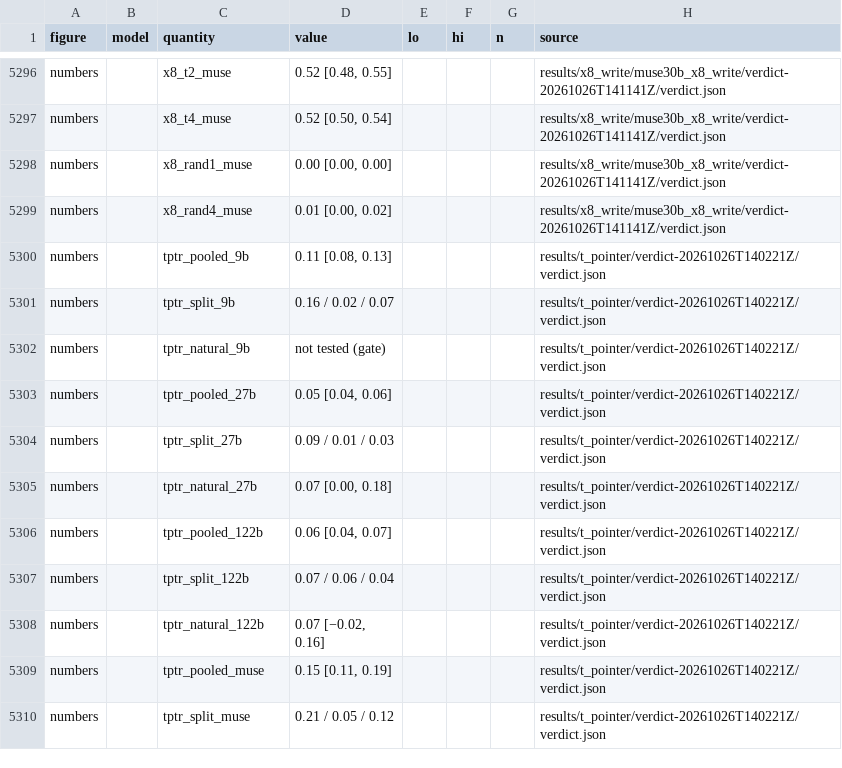
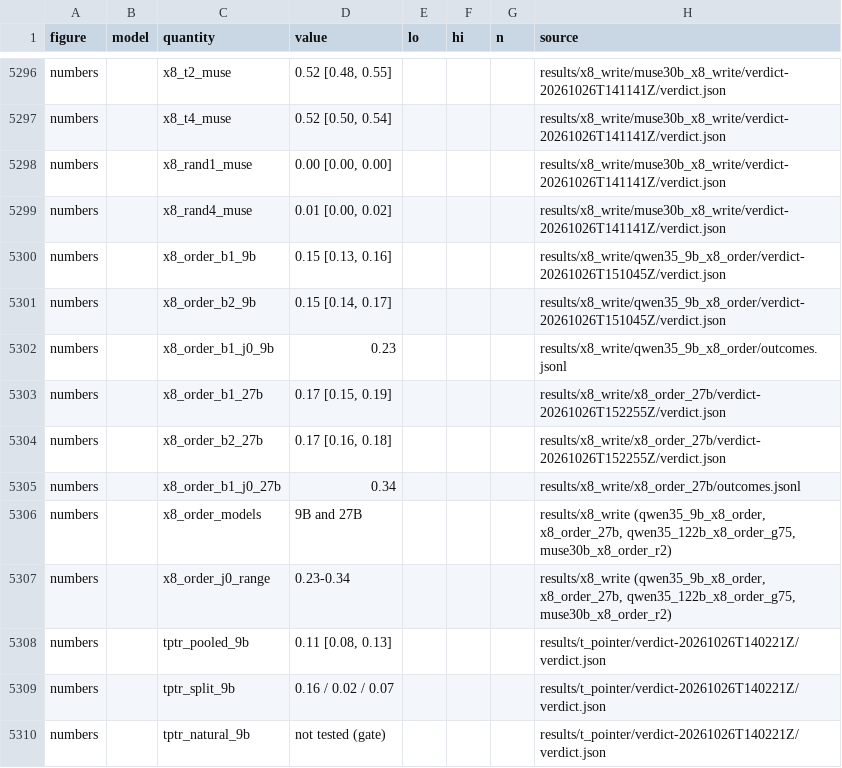
Before and after one commit to zach-perlman/bridge-jspace, a CSV file: figures/story/data.csv, drawn as a sheet; only a part is shown, gaps mark what is left out; the shorter side is filled out with more unchanged rows; the diff names each change by its address in the sheet, - before the commit and + after, or states it on an @@ line.

```diff
--- a/figures/story/data.csv
+++ b/figures/story/data.csv
+row 5300: numbers |  | x8_order_b1_9b | 0.15 [0.13, 0.16] |  |  |  | results/x8_write/qwen35_9b_x8_order/verdict-20261026T151045Z/verdict.json
+row 5301: numbers |  | x8_order_b2_9b | 0.15 [0.14, 0.17] |  |  |  | results/x8_write/qwen35_9b_x8_order/verdict-20261026T151045Z/verdict.json
+row 5302: numbers |  | x8_order_b1_j0_9b | 0.23 |  |  |  | results/x8_write/qwen35_9b_x8_order/outcomes.jsonl
+row 5303: numbers |  | x8_order_b1_27b | 0.17 [0.15, 0.19] |  |  |  | results/x8_write/x8_order_27b/verdict-20261026T152255Z/verdict.json
+row 5304: numbers |  | x8_order_b2_27b | 0.17 [0.16, 0.18] |  |  |  | results/x8_write/x8_order_27b/verdict-20261026T152255Z/verdict.json
+row 5305: numbers |  | x8_order_b1_j0_27b | 0.34 |  |  |  | results/x8_write/x8_order_27b/outcomes.jsonl
+row 5306: numbers |  | x8_order_models | 9B and 27B |  |  |  | results/x8_write (qwen35_9b_x8_order, x8_order_27b, qwen35_122b_x8_order_g75, muse30b_x8_order_r2)
+row 5307: numbers |  | x8_order_j0_range | 0.23-0.34 |  |  |  | results/x8_write (qwen35_9b_x8_order, x8_order_27b, qwen35_122b_x8_order_g75, muse30b_x8_order_r2)
```
Also changed, not shown: 9 other files.
